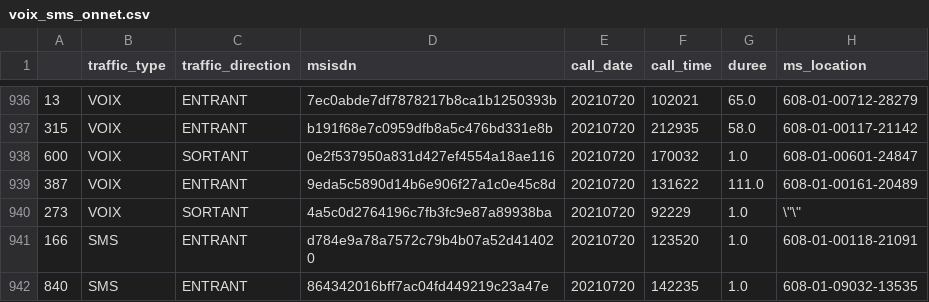
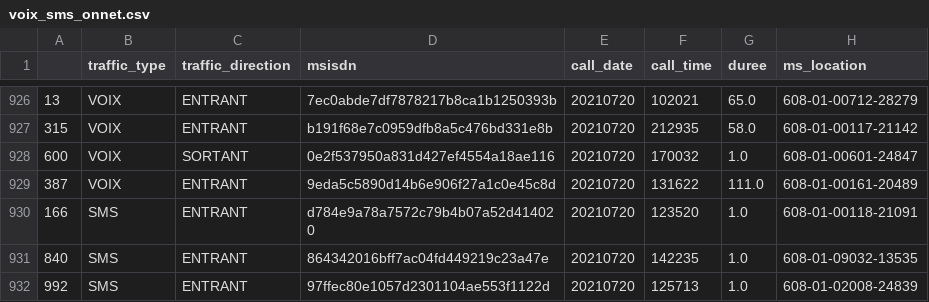
Before and after one commit to GUISSTANN/features, a CSV file: data/voix_sms/voix_sms_onnet.csv, drawn as a sheet; only a part is shown, gaps mark what is left out; the shorter side is filled out with more unchanged rows; the diff covers the shown part only.

```diff
--- a/data/voix_sms/voix_sms_onnet.csv
+++ b/data/voix_sms/voix_sms_onnet.csv
@@ -939,3 +929,2 @@
 387,VOIX,ENTRANT,9eda5c5890d14b6e906f27a1c0e45c8d,20210720,131622,111.0,608-01-00161-20489
-273,VOIX,SORTANT,4a5c0d2764196c7fb3fc9e87a89938ba,20210720,92229,1.0,"\""\"""
 166,SMS,ENTRANT,d784e9a78a7572c79b4b07a52d414020,20210720,123520,1.0,608-01-00118-21091
```
Also changed, not shown: 10 removed rows elsewhere in this file.
